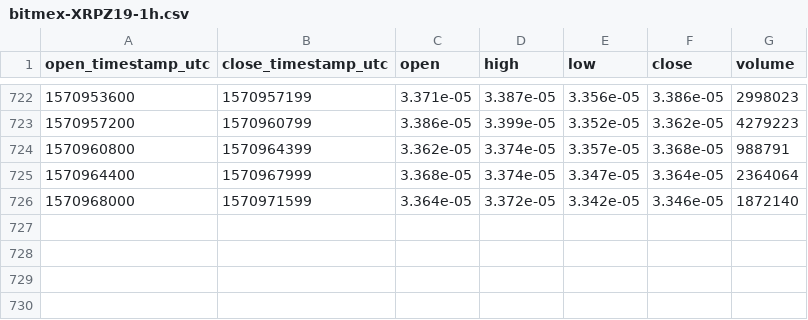
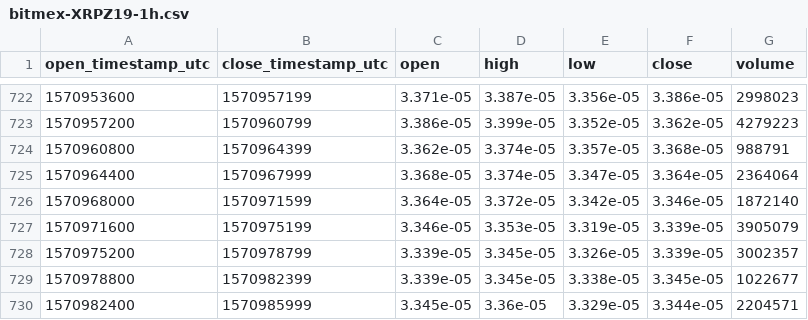
Before and after one commit to cryptobigbro/bitmex-XRPZ19, a CSV file: bitmex-XRPZ19-1h.csv, drawn as a sheet; only a part is shown, gaps mark what is left out; the diff names each change by its address in the sheet, - before the commit and + after, or states it on an @@ line.

Commit message:
Update OHLCV data.

```diff
--- a/bitmex-XRPZ19-1h.csv
+++ b/bitmex-XRPZ19-1h.csv
+row 727: 1570971600 | 1570975199 | 3.346e-05 | 3.353e-05 | 3.319e-05 | 3.339e-05 | 3905079
+row 728: 1570975200 | 1570978799 | 3.339e-05 | 3.345e-05 | 3.326e-05 | 3.339e-05 | 3002357
+row 729: 1570978800 | 1570982399 | 3.339e-05 | 3.345e-05 | 3.338e-05 | 3.345e-05 | 1022677
+row 730: 1570982400 | 1570985999 | 3.345e-05 | 3.36e-05 | 3.329e-05 | 3.344e-05 | 2204571
```
Also changed, not shown: 1 other file.
